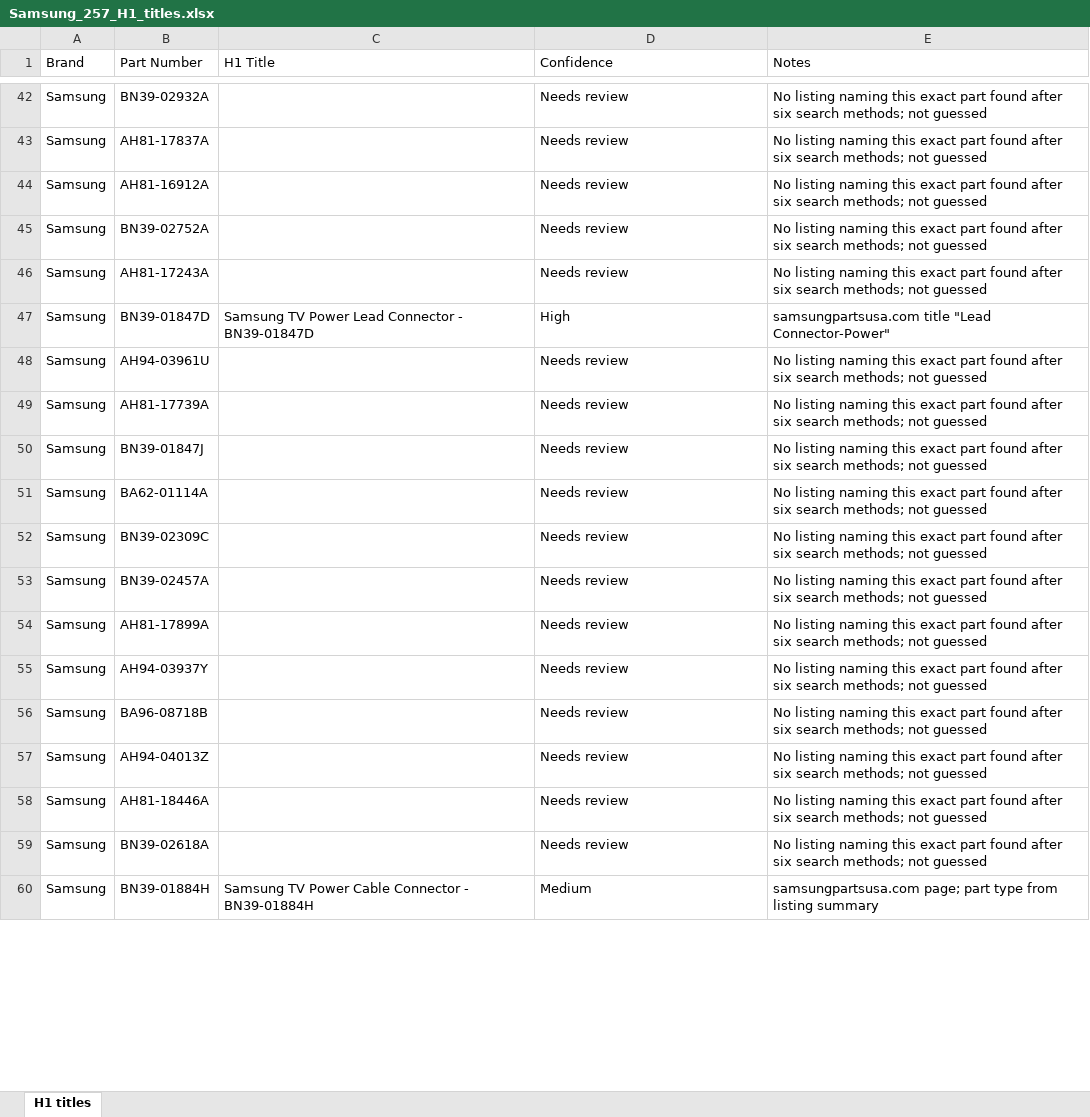
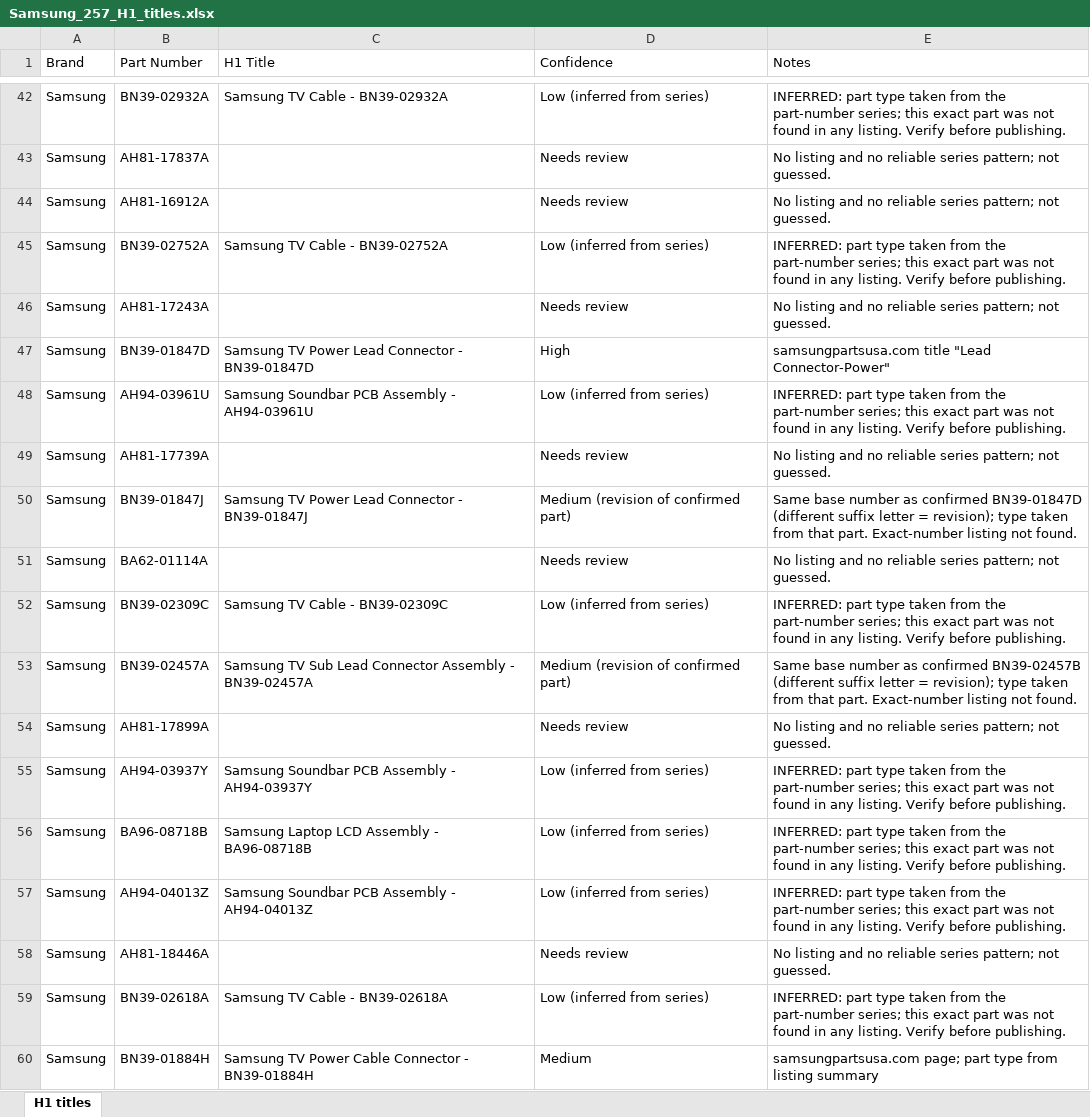
Before and after one commit to Abdul-nabi123/title-search, an Excel workbook: Samsung_257_H1_titles.xlsx, sheet H1 titles, drawn as a sheet; only a part is shown, gaps mark what is left out; values as stored, in another font and other column widths than the file's, no cell formats; the diff covers the shown part only; the diff names each change by its address in the sheet, - before the commit and + after, or states it on an @@ line.

```diff
--- a/Samsung_257_H1_titles.xlsx (sheet H1 titles)
+++ b/Samsung_257_H1_titles.xlsx (sheet H1 titles)
-C42 (H1 Title): (empty)
+C42 (H1 Title): Samsung TV Cable - BN39-02932A
-D42 (Confidence): Needs review
+D42 (Confidence): Low (inferred from series)
-E42 (Notes): No listing naming this exact part found after six search methods; not guessed
+E42 (Notes): INFERRED: part type taken from the part-number series; this exact part was not found in any listing. Verify before publishing.
-E43:E44 (Notes): No listing naming this exact part found after six search methods; not guessed
+E43:E44 (Notes): No listing and no reliable series pattern; not guessed.
-C45 (H1 Title): (empty)
+C45 (H1 Title): Samsung TV Cable - BN39-02752A
-D45 (Confidence): Needs review
+D45 (Confidence): Low (inferred from series)
-E45 (Notes): No listing naming this exact part found after six search methods; not guessed
+E45 (Notes): INFERRED: part type taken from the part-number series; this exact part was not found in any listing. Verify before publishing.
-E46 (Notes): No listing naming this exact part found after six search methods; not guessed
+E46 (Notes): No listing and no reliable series pattern; not guessed.
-C48 (H1 Title): (empty)
+C48 (H1 Title): Samsung Soundbar PCB Assembly - AH94-03961U
-D48 (Confidence): Needs review
+D48 (Confidence): Low (inferred from series)
-E48 (Notes): No listing naming this exact part found after six search methods; not guessed
+E48 (Notes): INFERRED: part type taken from the part-number series; this exact part was not found in any listing. Verify before publishing.
-E49 (Notes): No listing naming this exact part found after six search methods; not guessed
+E49 (Notes): No listing and no reliable series pattern; not guessed.
-C50 (H1 Title): (empty)
+C50 (H1 Title): Samsung TV Power Lead Connector - BN39-01847J
-D50 (Confidence): Needs review
+D50 (Confidence): Medium (revision of confirmed part)
-E50 (Notes): No listing naming this exact part found after six search methods; not guessed
+E50 (Notes): Same base number as confirmed BN39-01847D (different suffix letter = revision); type taken from that part. Exact-number listing not found.
-E51 (Notes): No listing naming this exact part found after six search methods; not guessed
+E51 (Notes): No listing and no reliable series pattern; not guessed.
-C52 (H1 Title): (empty)
+C52 (H1 Title): Samsung TV Cable - BN39-02309C
-D52 (Confidence): Needs review
+D52 (Confidence): Low (inferred from series)
-E52 (Notes): No listing naming this exact part found after six search methods; not guessed
+E52 (Notes): INFERRED: part type taken from the part-number series; this exact part was not found in any listing. Verify before publishing.
-C53 (H1 Title): (empty)
+C53 (H1 Title): Samsung TV Sub Lead Connector Assembly - BN39-02457A
-D53 (Confidence): Needs review
+D53 (Confidence): Medium (revision of confirmed part)
-E53 (Notes): No listing naming this exact part found after six search methods; not guessed
+E53 (Notes): Same base number as confirmed BN39-02457B (different suffix letter = revision); type taken from that part. Exact-number listing not found.
-E54 (Notes): No listing naming this exact part found after six search methods; not guessed
+E54 (Notes): No listing and no reliable series pattern; not guessed.
-C55 (H1 Title): (empty)
+C55 (H1 Title): Samsung Soundbar PCB Assembly - AH94-03937Y
-D55:D57 (Confidence): Needs review
+D55:D57 (Confidence): Low (inferred from series)
-E55:E57 (Notes): No listing naming this exact part found after six search methods; not guessed
+E55:E57 (Notes): INFERRED: part type taken from the part-number series; this exact part was not found in any listing. Verify before publishing.
-C56 (H1 Title): (empty)
+C56 (H1 Title): Samsung Laptop LCD Assembly - BA96-08718B
-C57 (H1 Title): (empty)
+C57 (H1 Title): Samsung Soundbar PCB Assembly - AH94-04013Z
-E58 (Notes): No listing naming this exact part found after six search methods; not guessed
+E58 (Notes): No listing and no reliable series pattern; not guessed.
-C59 (H1 Title): (empty)
+C59 (H1 Title): Samsung TV Cable - BN39-02618A
-D59 (Confidence): Needs review
+D59 (Confidence): Low (inferred from series)
-E59 (Notes): No listing naming this exact part found after six search methods; not guessed
+E59 (Notes): INFERRED: part type taken from the part-number series; this exact part was not found in any listing. Verify before publishing.
```
Also changed, not shown: 497 edited cells elsewhere in this sheet, cell formats.
